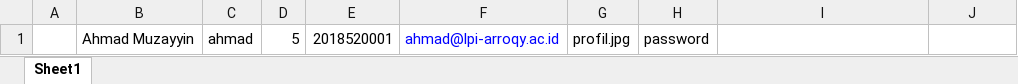
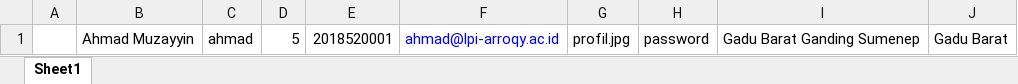
Before and after one commit to AhmadMuzayyin/LPI-ARROQY, an Excel workbook: public/import/data.xlsx, sheet Sheet1, drawn as a sheet; values as stored, in another font and other column widths than the file's, no borders; the diff names each change by its address in the sheet, - before the commit and + after, or states it on an @@ line.

```diff
--- a/public/import/data.xlsx (sheet Sheet1)
+++ b/public/import/data.xlsx (sheet Sheet1)
-I1: (empty)
+I1: Gadu Barat Ganding Sumenep
-J1: (empty)
+J1: Gadu Barat
```
Also changed, not shown: 8 other files.
